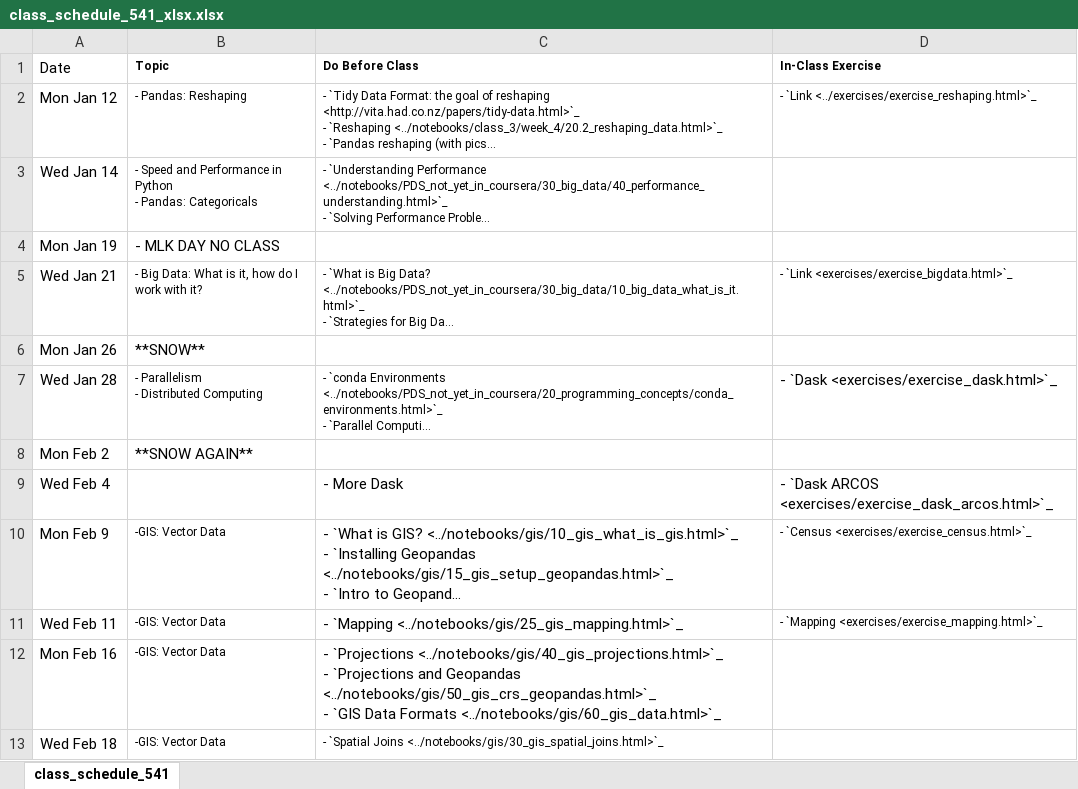
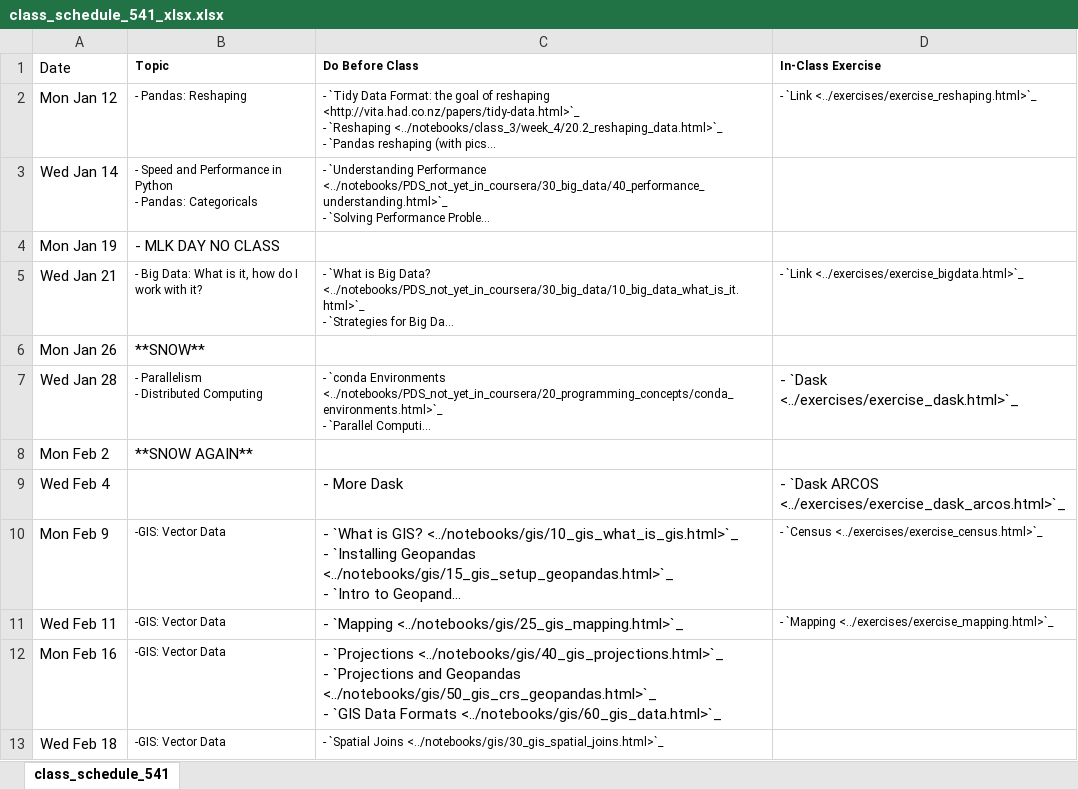
Before and after one commit to nickeubank/practicaldatascience_book, an Excel workbook: ids541_specific/class_schedule_541_xlsx.xlsx, sheet class_schedule_541, drawn as a sheet; only a part is shown; long unchanged cells end in …; values as stored, in another font and other column widths than the file's, no borders; the diff names each change by its address in the sheet, - before the commit and + after, or states it on an @@ line.

Commit message:
update dask2

```diff
--- a/ids541_specific/class_schedule_541_xlsx.xlsx (sheet class_schedule_541)
+++ b/ids541_specific/class_schedule_541_xlsx.xlsx (sheet class_schedule_541)
-D5 (In-Class Exercise): - `Link <exercises/exercise_bigdata.html>`_
+D5 (In-Class Exercise): - `Link <../exercises/exercise_bigdata.html>`_
-D7 (In-Class Exercise): - `Dask <exercises/exercise_dask.html>`_
+D7 (In-Class Exercise): - `Dask <../exercises/exercise_dask.html>`_
-D9 (In-Class Exercise): …`Dask ARCOS <exercises/exercise_dask_arcos.html>`_
+D9 (In-Class Exercise): …`Dask ARCOS <../exercises/exercise_dask_arcos.html>`_
-D10 (In-Class Exercise): - `Census <exercises/exercise_census.html>`_
+D10 (In-Class Exercise): - `Census <../exercises/exercise_census.html>`_
-D11 (In-Class Exercise): - `Mapping <exercises/exercise_mapping.html>`_
+D11 (In-Class Exercise): - `Mapping <../exercises/exercise_mapping.html>`_
```
Also changed, not shown: 6 other files.
